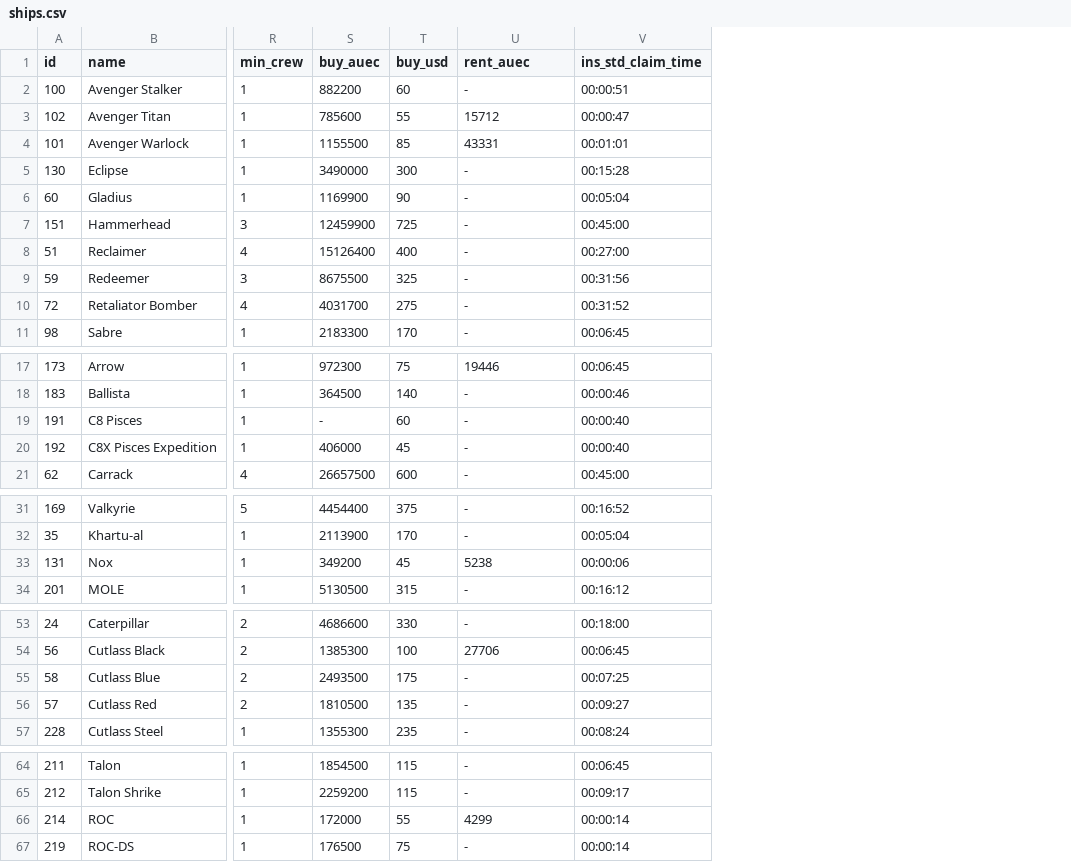
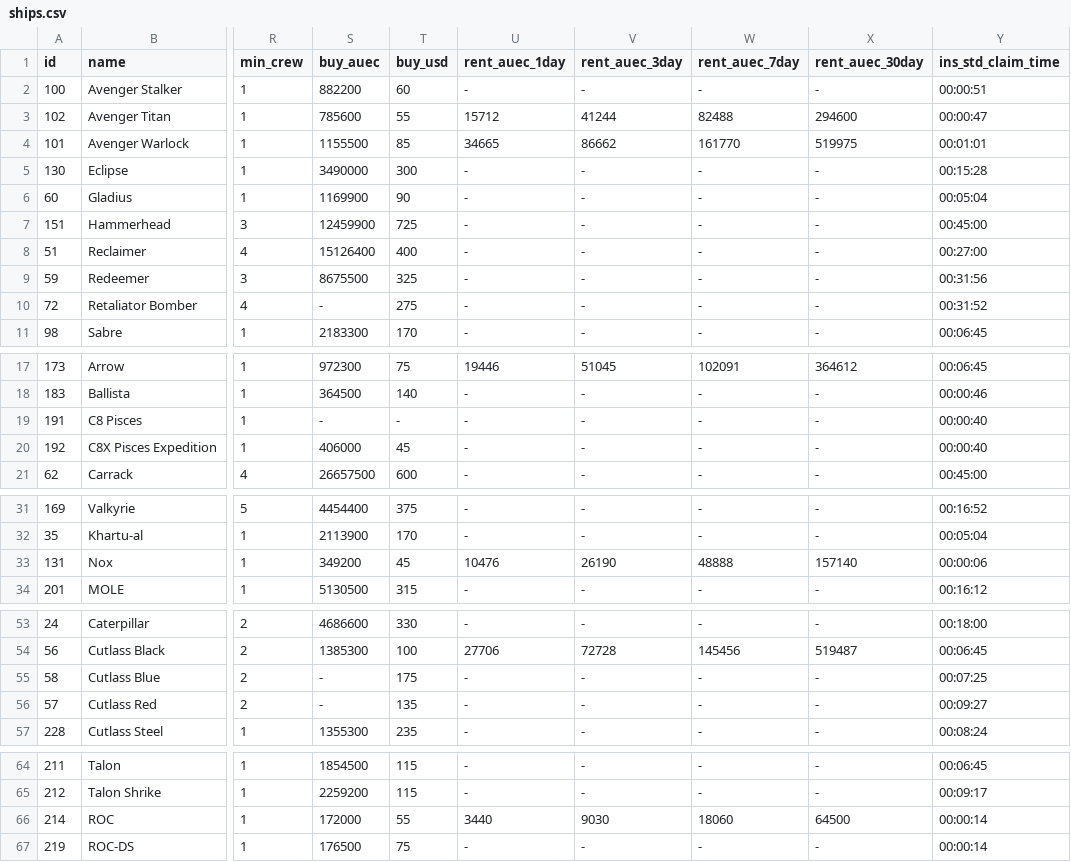
Before and after one commit to kestrel-one/ksm, a CSV file: dist/ships.csv, drawn as a sheet; only a part is shown, gaps mark what is left out; the diff covers the shown part only; the diff names each change by its address in the sheet, - before the commit and + after, or states it on an @@ line.

```diff
--- a/dist/ships.csv
+++ b/dist/ships.csv
+column V (rent_auec_3day), rows 2-11: - | 41244 | 86662 | - | - | - | - | - | - | -; rows 17-21: 51045 | - | - | - | -; rows 31-34: - | - | 26190 | -; rows 53-57: - | 72728 | - | - | -; rows 64-67: - | - | 9030 | -
+column W (rent_auec_7day), rows 2-11: - | 82488 | 161770 | - | - | - | - | - | - | -; rows 17-21: 102091 | - | - | - | -; rows 31-34: - | - | 48888 | -; rows 53-57: - | 145456 | - | - | -; rows 64-67: - | - | 18060 | -
+column X (rent_auec_30day), rows 2-11: - | 294600 | 519975 | - | - | - | - | - | - | -; rows 17-21: 364612 | - | - | - | -; rows 31-34: - | - | 157140 | -; rows 53-57: - | 519487 | - | - | -; rows 64-67: - | - | 64500 | -
-U1: rent_auec
+U1: rent_auec_1day
-U4 (rent_auec_1day): 43331
+U4 (rent_auec_1day): 34665
-S10 (buy_auec): 4031700
+S10 (buy_auec): -
-T19 (buy_usd): 60
+T19 (buy_usd): -
-U33 (rent_auec_1day): 5238
+U33 (rent_auec_1day): 10476
-S55 (buy_auec): 2493500
+S55 (buy_auec): -
-S56 (buy_auec): 1810500
+S56 (buy_auec): -
-U66 (rent_auec_1day): 4299
+U66 (rent_auec_1day): 3440
```
Also changed, not shown: 7 edited cells elsewhere in this file, dist/shiplog.csv, 2 other files.
